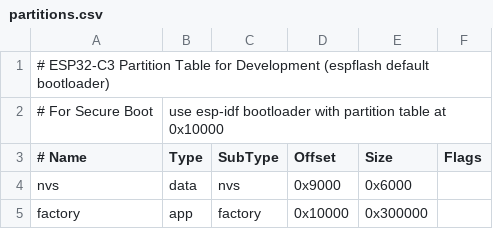
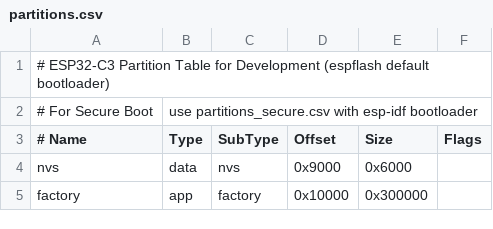
Before and after one commit to Babu12345/wifi_display, a CSV file: main/partitions.csv, drawn as a sheet; the diff names each change by its address in the sheet, - before the commit and + after, or states it on an @@ line.

Commit message:
Add partitions

```diff
--- a/main/partitions.csv
+++ b/main/partitions.csv
-B2 (Type): use esp-idf bootloader with partition table at 0x10000
+B2 (Type): use partitions_secure.csv with esp-idf bootloader
```
Also changed, not shown: 3 other files.
